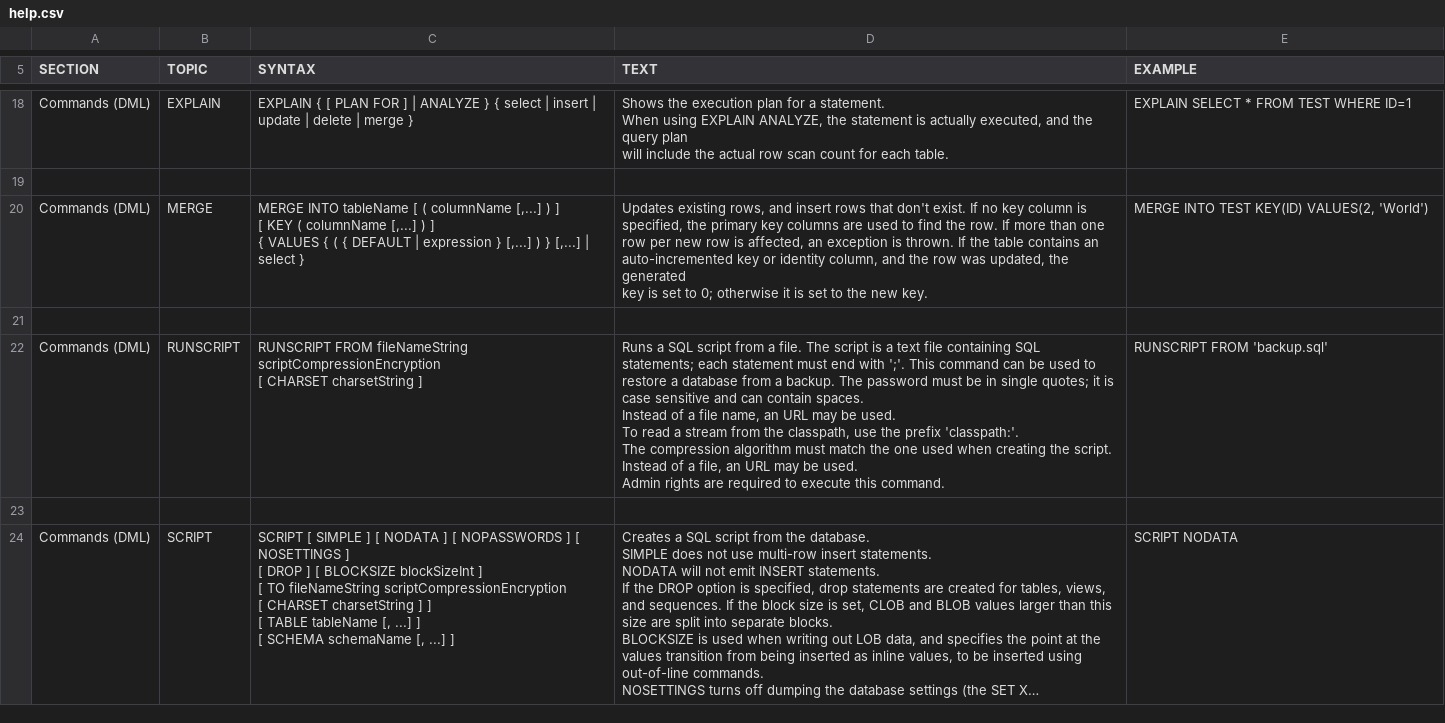
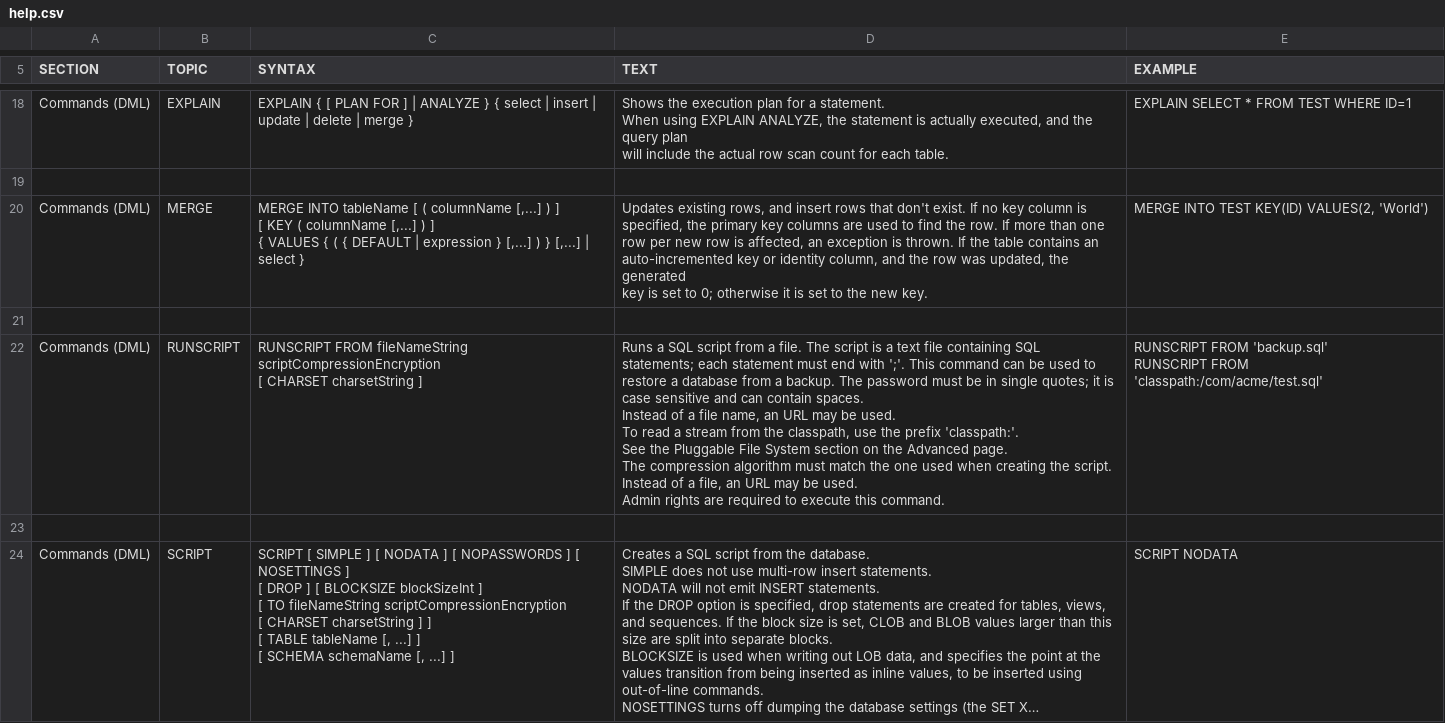
Before and after one commit to codefollower/H2-Research, a CSV file: src/docsrc/help/help.csv, drawn as a sheet; only a part is shown, gaps mark what is left out; long unchanged cells end in ….

Commit message:
add some more examples and a link to the RUNSCRIPT documentation
git-svn-id: http://h2database.googlecode.com/svn/trunk/h2@5471 e6896862-9d19-0410-bfb3-e9fa5d50e656

```diff
--- a/src/docsrc/help/help.csv
+++ b/src/docsrc/help/help.csv
@@ -123,21 +123,23 @@ MERGE INTO TEST KEY(ID) VALUES(2, 'World')
 
-"Commands (DML)","RUNSCRIPT","
-RUNSCRIPT FROM fileNameString scriptCompressionEncryption
-[ CHARSET charsetString ]
-","
-Runs a SQL script from a file. The script is a text file containing SQL
-statements; each statement must end with ';'. This command can be used to
-restore a database from a backup. The password must be in single quotes; it is
-case sensitive and can contain spaces.
-
-Instead of a file name, an URL may be used.
-To read a stream from the classpath, use the prefix 'classpath:'.
-
-The compression algorithm must match the one used when creating the script.
-Instead of a file, an URL may be used.
-
-Admin rights are required to execute this command.
-","
-RUNSCRIPT FROM 'backup.sql'
-"
+"Commands (DML)","RUNSCRIPT","
+RUNSCRIPT FROM fileNameString scriptCompressionEncryption
+[ CHARSET charsetString ]
+","
+Runs a SQL script from a file. The script is a text file containing SQL
+statements; each statement must end with ';'. This command can be used to
+restore a database from a backup. The password must be in single quotes; it is
+case sensitive and can contain spaces.
+
+Instead of a file name, an URL may be used.
+To read a stream from the classpath, use the prefix 'classpath:'.
+See the Pluggable File System section on the Advanced page.
+
+The compression algorithm must match the one used when creating the script.
+Instead of a file, an URL may be used.
+
+Admin rights are required to execute this command.
+","
+RUNSCRIPT FROM 'backup.sql'
+RUNSCRIPT FROM 'classpath:/com/acme/test.sql'
+"
 
```
